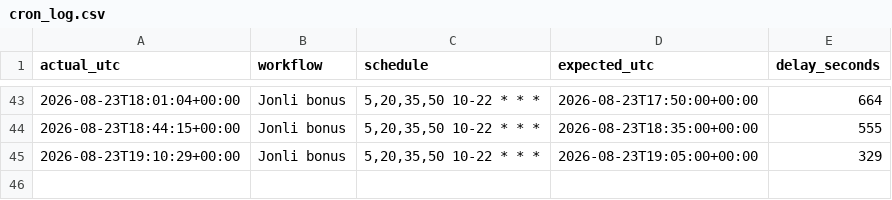
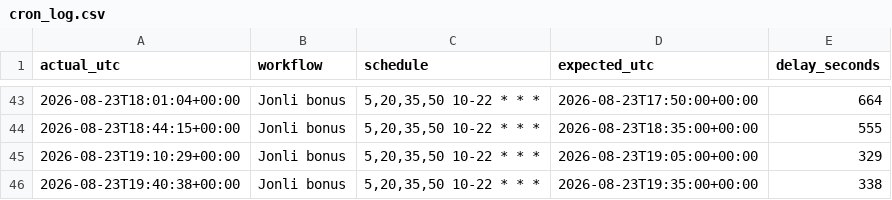
Before and after one commit to Ilkhomjoon/FPLUzbekistan, a CSV file: data/cron_log.csv, drawn as a sheet; only a part is shown, gaps mark what is left out.

```diff
--- a/data/cron_log.csv
+++ b/data/cron_log.csv
@@ -45 +45,2 @@ actual_utc,workflow,schedule,expected_utc,delay_seconds
 2026-08-23T19:10:29+00:00,Jonli bonus,"5,20,35,50 10-22 * * *",2026-08-23T19:05:00+00:00,329
+2026-08-23T19:40:38+00:00,Jonli bonus,"5,20,35,50 10-22 * * *",2026-08-23T19:35:00+00:00,338
```
